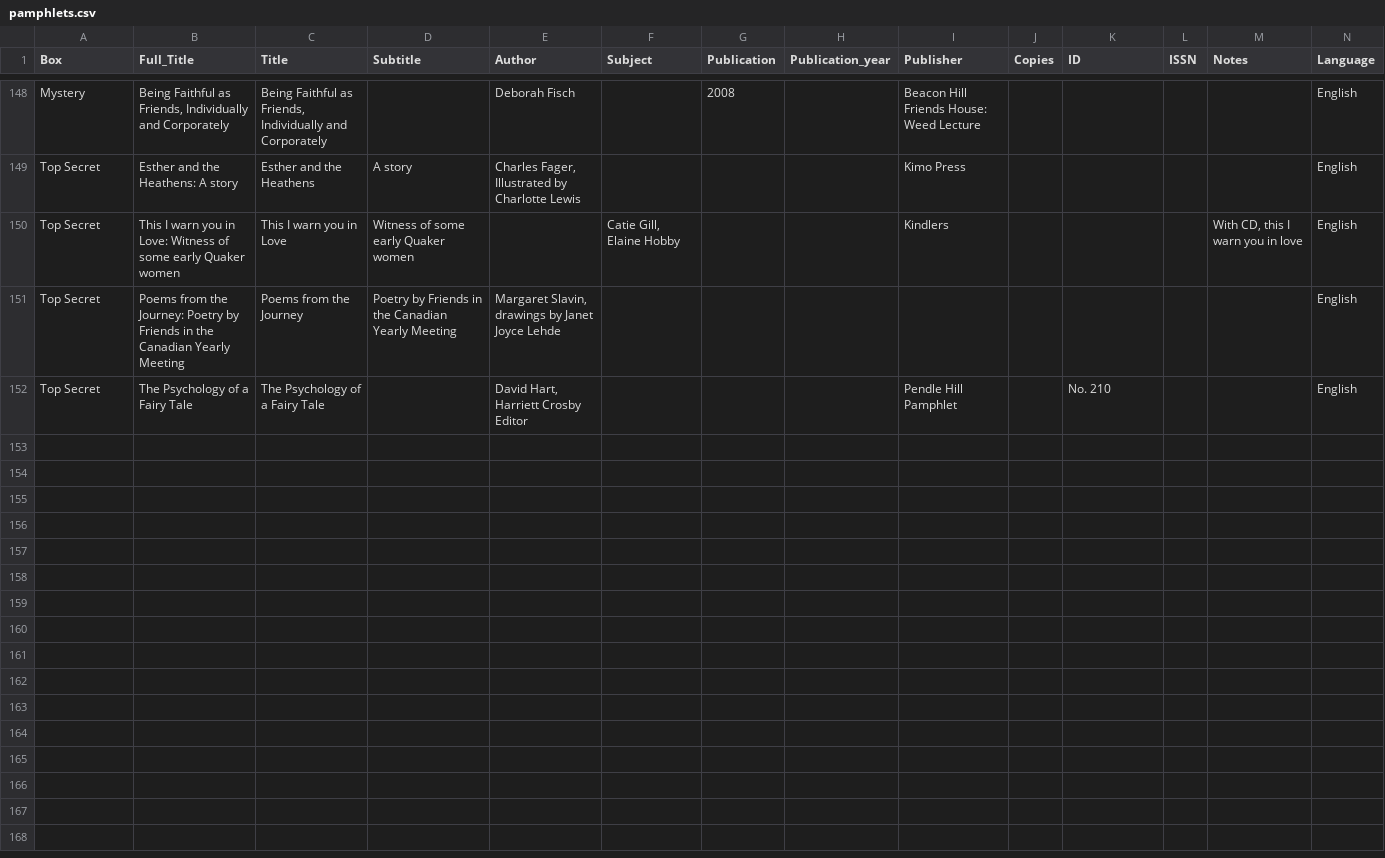
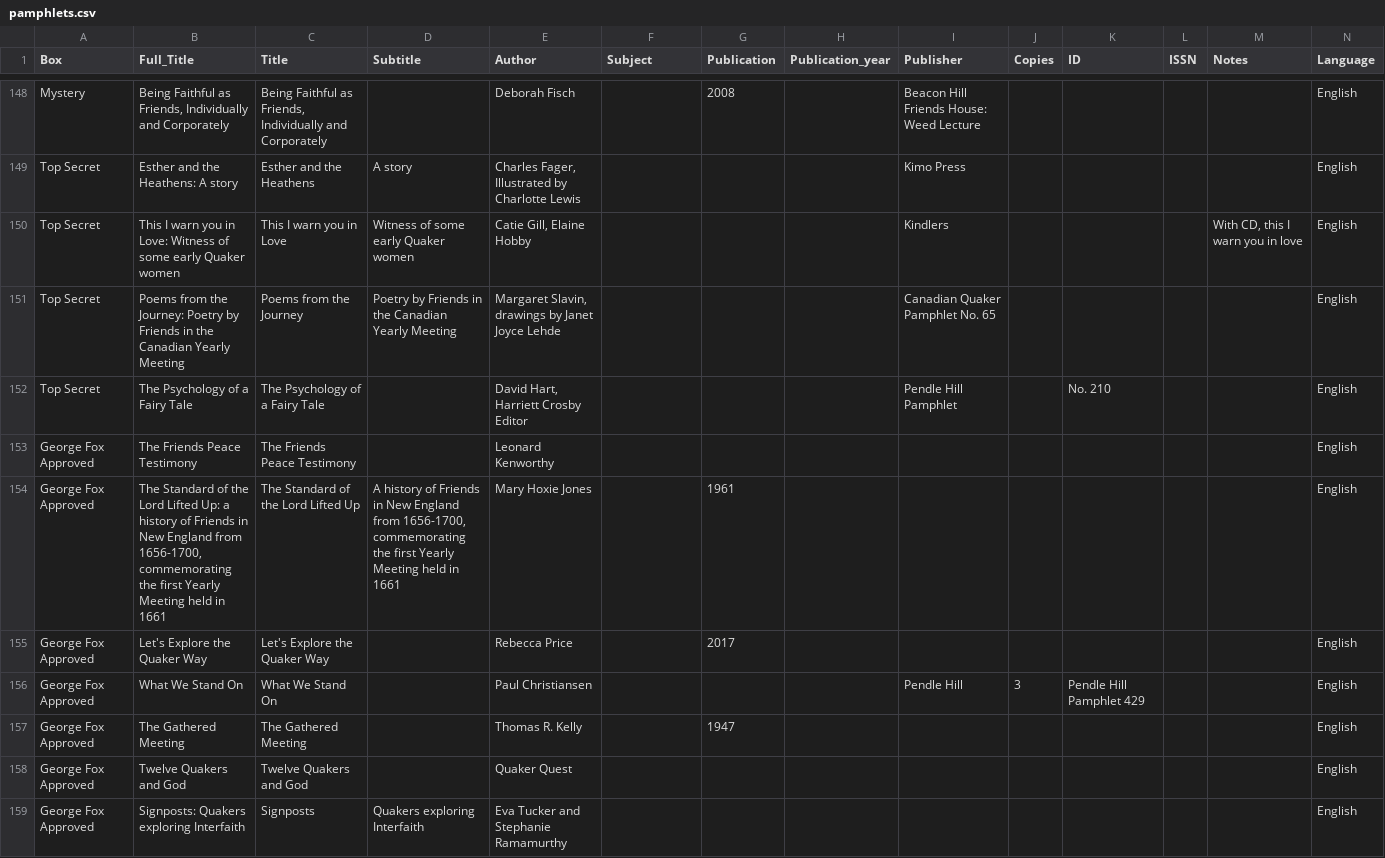
Before and after one commit to Montreal-Quakers/website, a CSV file: _data/pamphlets.csv, drawn as a sheet; only a part is shown, gaps mark what is left out; rows hold the shown columns only; the diff covers the shown part only; the diff names each change by its address in the sheet, - before the commit and + after, or states it on an @@ line.

Commit message:
pamphlet update

```diff
--- a/_data/pamphlets.csv
+++ b/_data/pamphlets.csv
-E150 (Author): (empty)
+E150 (Author): Catie Gill, Elaine Hobby
-F150 (Subject): Catie Gill, Elaine Hobby
+F150 (Subject): (empty)
-I151 (Publisher): (empty)
+I151 (Publisher): Canadian Quaker Pamphlet No. 65
+row 153: George Fox Approved | The Friends Peace Testimony | The Friends Peace Testimony |  | Leonard Kenworthy |  |  |  |  |  |  |  |  | English
+row 154: George Fox Approved | The Standard of the Lord Lifted Up: a history of Friends in New England from 1656-1700, commemorating the first Yearly Meeting held in 1661 | The Standard of the Lord Lifted Up | A history of Friends in New England from 1656-1700, commemorating the first Yearly Meeting held in 1661 | Mary Hoxie Jones |  | 1961 |  |  |  |  |  |  | English
+row 155: George Fox Approved | Let's Explore the Quaker Way | Let's Explore the Quaker Way |  | Rebecca Price |  | 2017 |  |  |  |  |  |  | English
+row 156: George Fox Approved | What We Stand On | What We Stand On |  | Paul Christiansen |  |  |  | Pendle Hill | 3 | Pendle Hill Pamphlet 429 |  |  | English
+row 157: George Fox Approved | The Gathered Meeting | The Gathered Meeting |  | Thomas R. Kelly |  | 1947 |  |  |  |  |  |  | English
+row 158: George Fox Approved | Twelve Quakers and God | Twelve Quakers and God |  | Quaker Quest |  |  |  |  |  |  |  |  | English
+row 159: George Fox Approved | Signposts: Quakers exploring Interfaith | Signposts | Quakers exploring Interfaith | Eva Tucker and Stephanie Ramamurthy |  |  |  |  |  |  |  |  | English
```
Also changed, not shown: 9 added rows and 1 edited cell elsewhere in this file, 6 other files.
